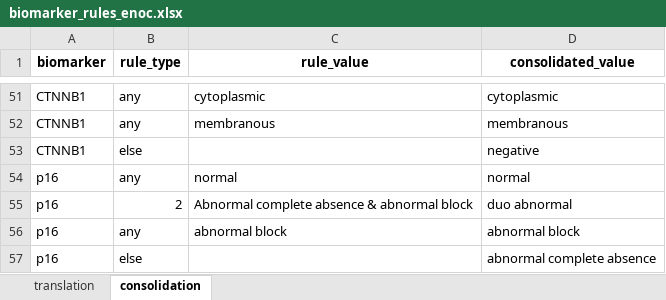
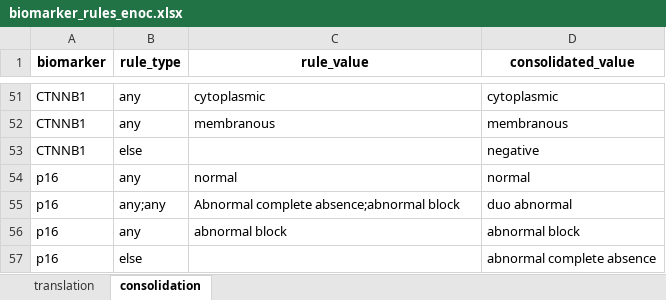
Before and after one commit to EDGEResearch-CA/TMAtools, an Excel workbook: inst/extdata/biomarker_rules_enoc.xlsx, sheet consolidation, drawn as a sheet; only a part is shown, gaps mark what is left out; values as stored, in another font and other column widths than the file's, no borders; the diff names each change by its address in the sheet, - before the commit and + after, or states it on an @@ line.

Commit message:
Edited p16 in consolidation sheet

```diff
--- a/inst/extdata/biomarker_rules_enoc.xlsx (sheet consolidation)
+++ b/inst/extdata/biomarker_rules_enoc.xlsx (sheet consolidation)
-B55 (rule_type): 2
+B55 (rule_type): any;any
-C55 (rule_value): Abnormal complete absence & abnormal block
+C55 (rule_value): Abnormal complete absence;abnormal block
```
